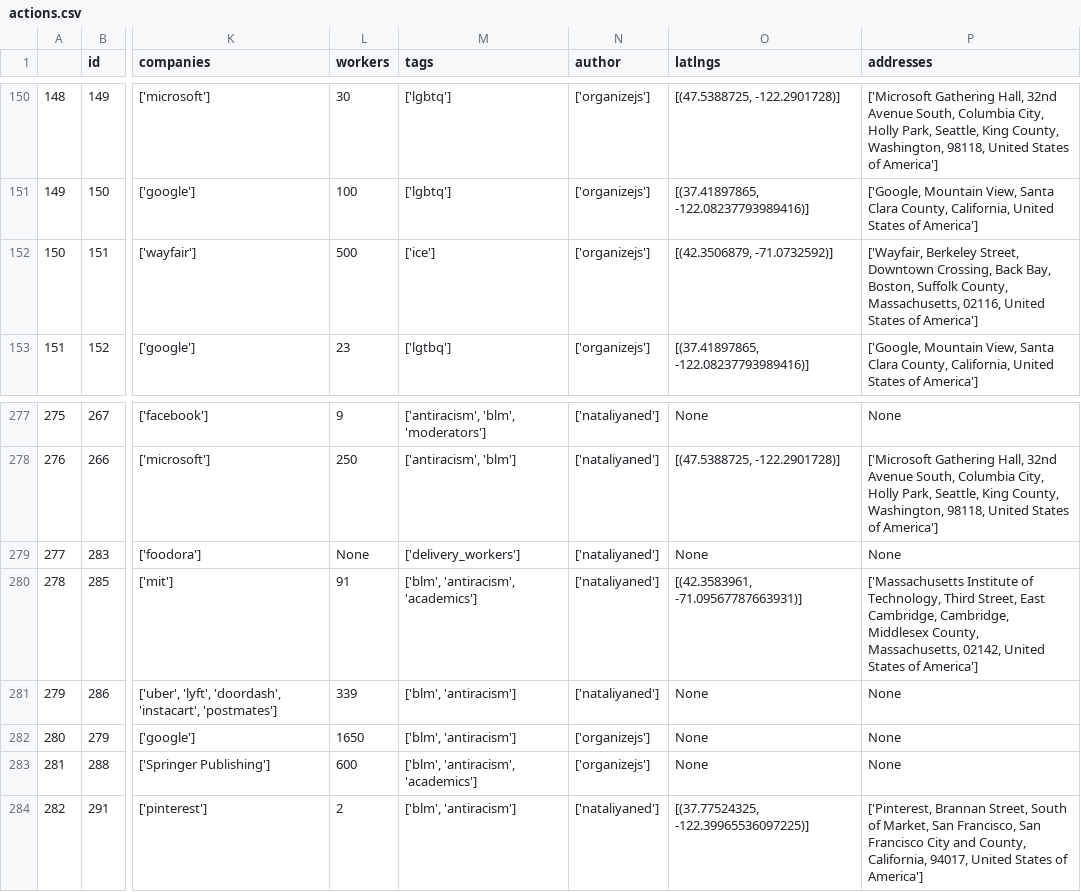
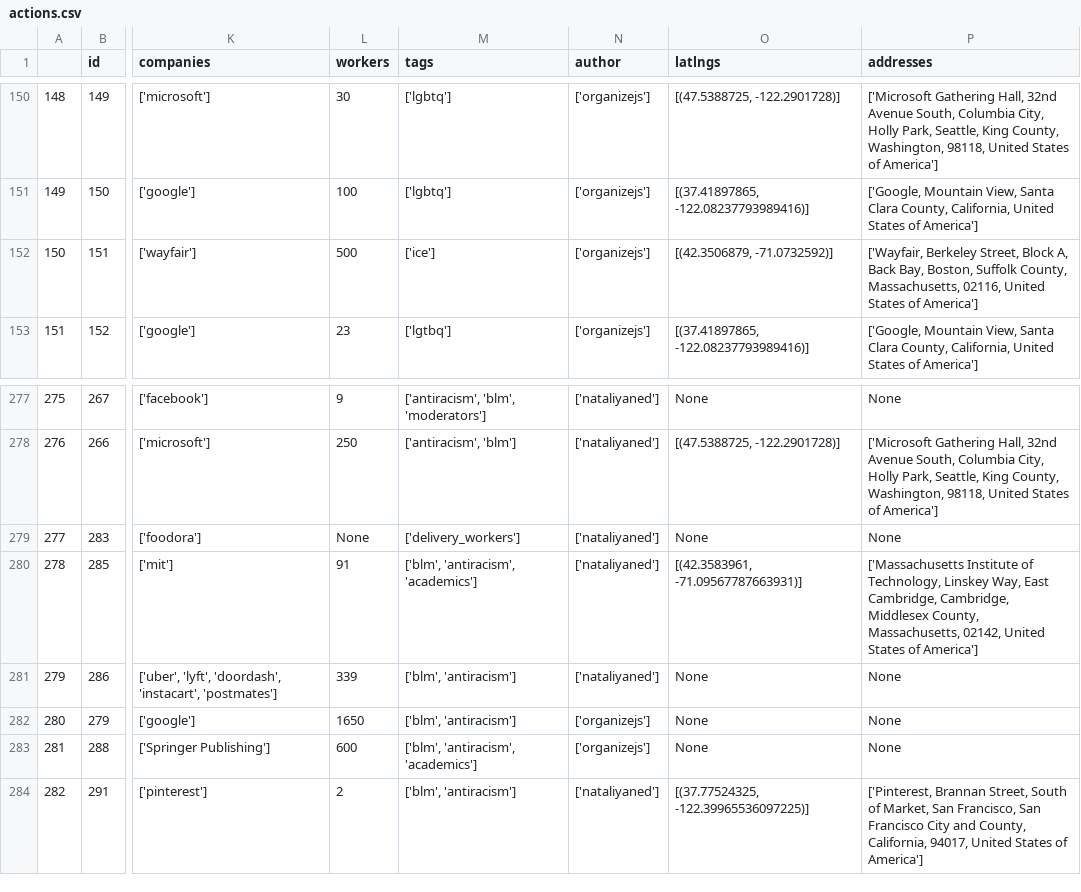
Before and after one commit to collective-action/tech, a CSV file: actions.csv, drawn as a sheet; only a part is shown, gaps mark what is left out; the diff names each change by its address in the sheet, - before the commit and + after, or states it on an @@ line.

```diff
--- a/actions.csv
+++ b/actions.csv
-P152 (addresses): …Berkeley Street, Downtown Crossing, Back Bay,…
+P152 (addresses): …Berkeley Street, Block A, Back Bay,…
-P280 (addresses): …of Technology, Third Street, East Cambridge,…
+P280 (addresses): …of Technology, Linskey Way, East Cambridge,…
```
Also changed, not shown: 4 other files.
